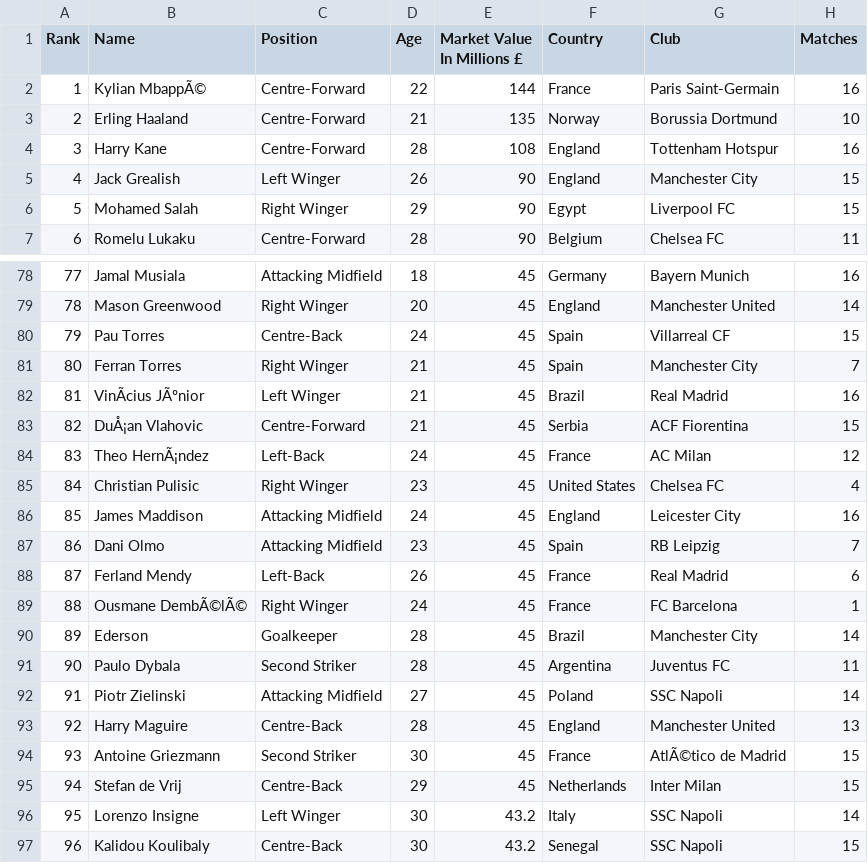
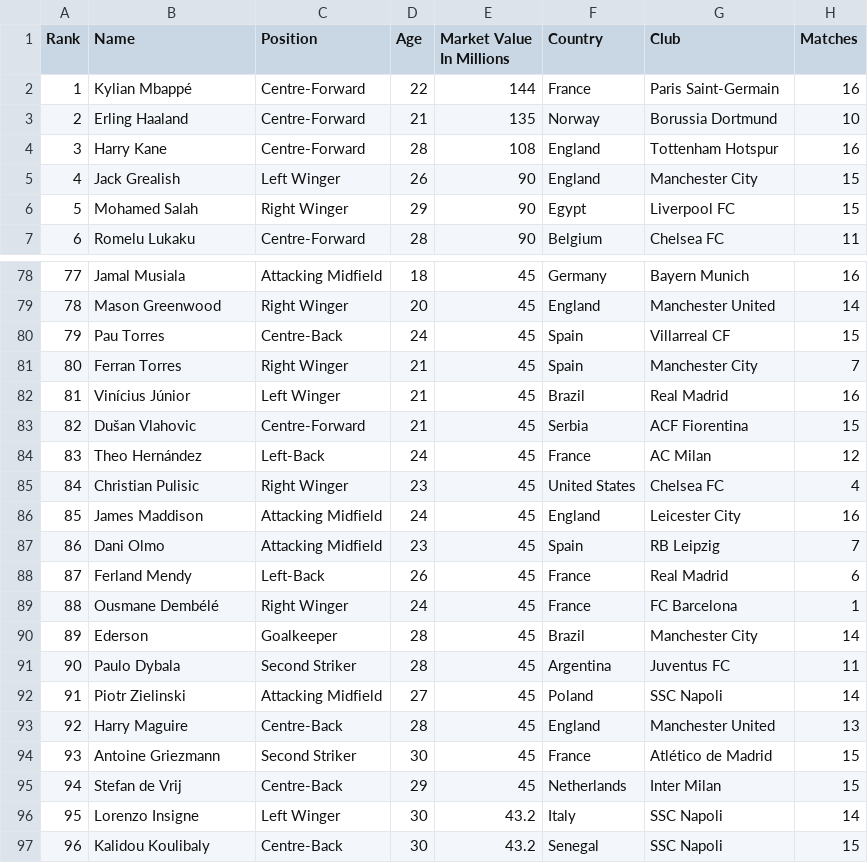
Before and after one commit to sahib-bhatti/web, a CSV file: playersTop100.csv, drawn as a sheet; only a part is shown, gaps mark what is left out; the diff covers the shown part only; the diff names each change by its address in the sheet, - before the commit and + after, or states it on an @@ line.

```diff
--- a/playersTop100.csv
+++ b/playersTop100.csv
-E1: Market Value In Millions £
+E1: Market Value In Millions
-B2 (Name): Kylian MbappÃ©
+B2 (Name): Kylian Mbappé
-B82 (Name): VinÃcius JÃºnior
+B82 (Name): Vinícius Júnior
-B83 (Name): DuÅ¡an Vlahovic
+B83 (Name): Dušan Vlahovic
-B84 (Name): Theo HernÃ¡ndez
+B84 (Name): Theo Hernández
-B89 (Name): Ousmane DembÃ©lÃ©
+B89 (Name): Ousmane Dembélé
-G94 (Club): AtlÃ©tico de Madrid
+G94 (Club): Atlético de Madrid
```
Also changed, not shown: 21 edited cells elsewhere in this file.
